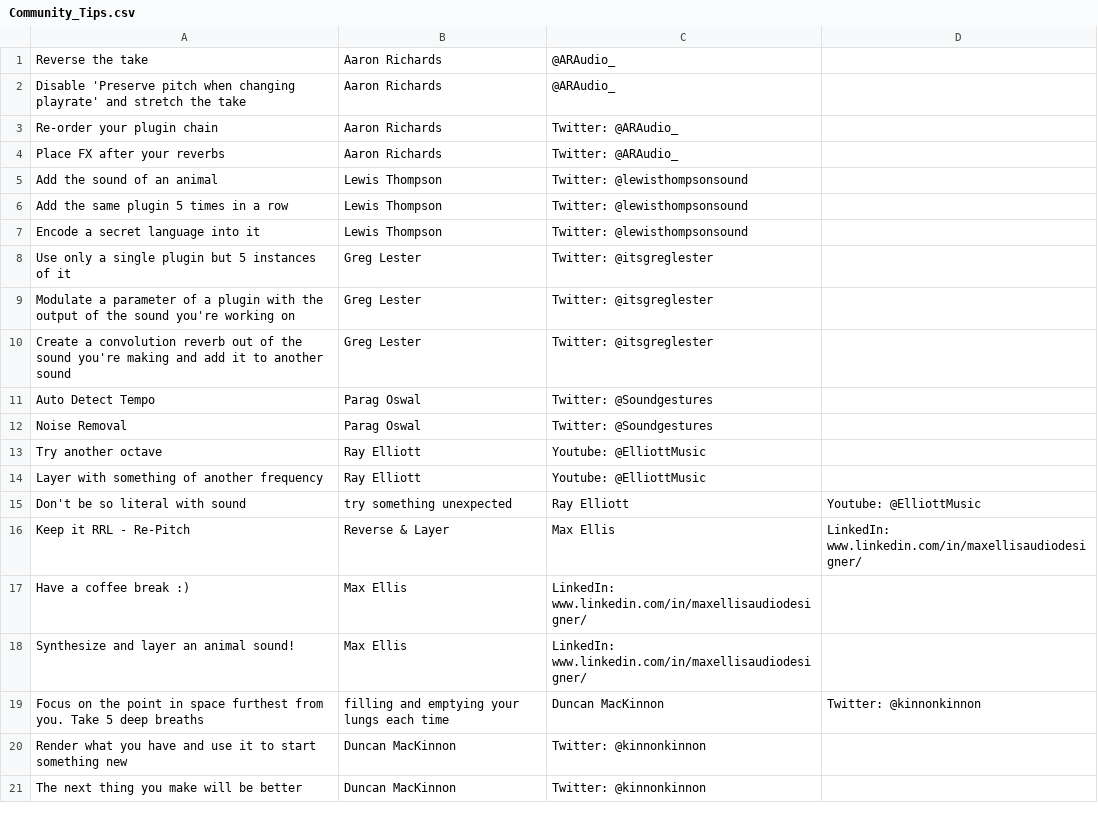
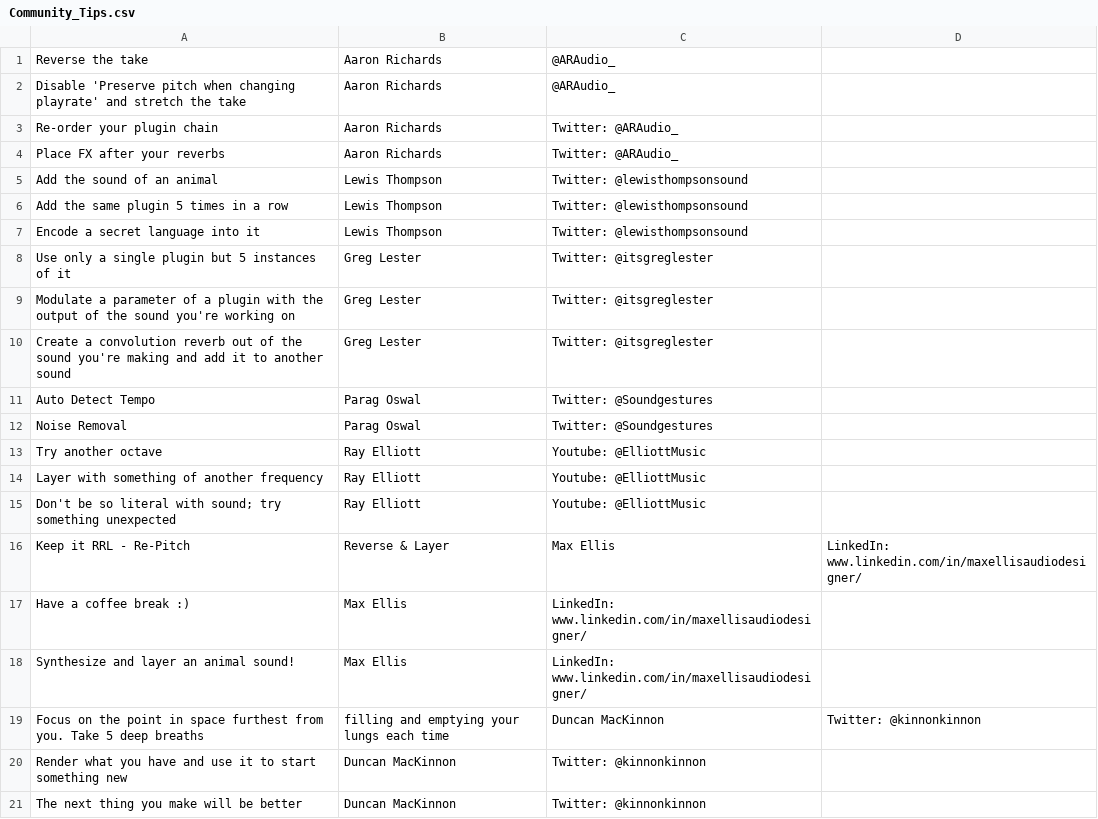
Before and after one commit to ARAudio369/Community_Tips_Reascript_0.1, a CSV file: Community_Tips.csv, drawn as a sheet.

Commit message:
Update Community_Tips.csv

```diff
--- a/Community_Tips.csv
+++ b/Community_Tips.csv
@@ -14,3 +14,3 @@ Try another octave,Ray Elliott,Youtube: @ElliottMusic
 Layer with something of another frequency,Ray Elliott,Youtube: @ElliottMusic
-Don't be so literal with sound, try something unexpected,Ray Elliott,Youtube: @ElliottMusic
+Don't be so literal with sound; try something unexpected,Ray Elliott,Youtube: @ElliottMusic
 Keep it RRL - Re-Pitch, Reverse & Layer,Max Ellis,LinkedIn: www.linkedin.com/in/maxellisaudiodesigner/
```
